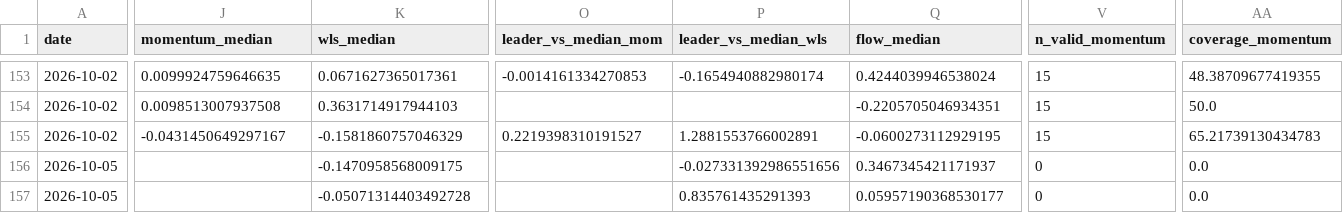
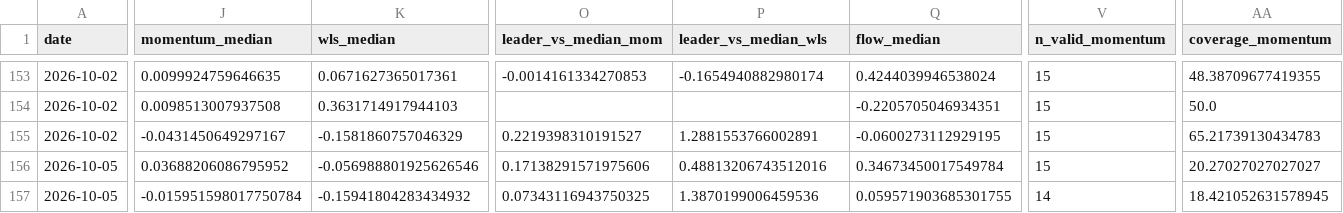
Before and after one commit to bledabladis-png/radar-cazador-silencioso, a CSV file: outputs/history/sector_concentration.csv, drawn as a sheet; only a part is shown, gaps mark what is left out; the diff covers the shown part only; the diff names each change by its address in the sheet, - before the commit and + after, or states it on an @@ line.

```diff
--- a/outputs/history/sector_concentration.csv
+++ b/outputs/history/sector_concentration.csv
-J156 (momentum_median): (empty)
+J156 (momentum_median): 0.03688206086795952
-K156 (wls_median): -0.1470958568009175
+K156 (wls_median): -0.056988801925626546
-O156 (leader_vs_median_mom): (empty)
+O156 (leader_vs_median_mom): 0.17138291571975606
-P156 (leader_vs_median_wls): -0.027331392986551656
+P156 (leader_vs_median_wls): 0.48813206743512016
-Q156 (flow_median): 0.3467345421171937
+Q156 (flow_median): 0.34673450017549784
-V156 (n_valid_momentum): 0
+V156 (n_valid_momentum): 15
-AA156 (coverage_momentum): 0.0
+AA156 (coverage_momentum): 20.27027027027027
-J157 (momentum_median): (empty)
+J157 (momentum_median): -0.015951598017750784
-K157 (wls_median): -0.05071314403492728
+K157 (wls_median): -0.15941804283434932
-O157 (leader_vs_median_mom): (empty)
+O157 (leader_vs_median_mom): 0.07343116943750325
-P157 (leader_vs_median_wls): 0.835761435291393
+P157 (leader_vs_median_wls): 1.3870199006459536
-Q157 (flow_median): 0.05957190368530177
+Q157 (flow_median): 0.059571903685301755
-V157 (n_valid_momentum): 0
+V157 (n_valid_momentum): 14
-AA157 (coverage_momentum): 0.0
+AA157 (coverage_momentum): 18.421052631578945
```
Also changed, not shown: 138 edited cells elsewhere in this file, outputs/history/amundi_lyxi_primary_flow.csv, outputs/history/blackrock_isf_primary_flow.csv, 15 other files.
